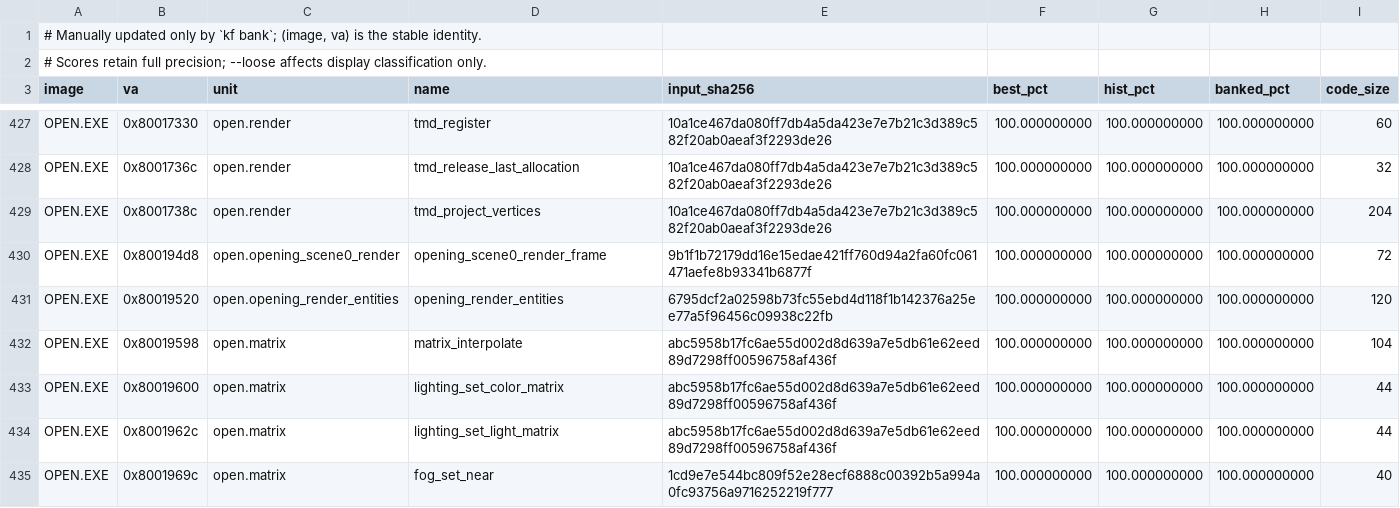
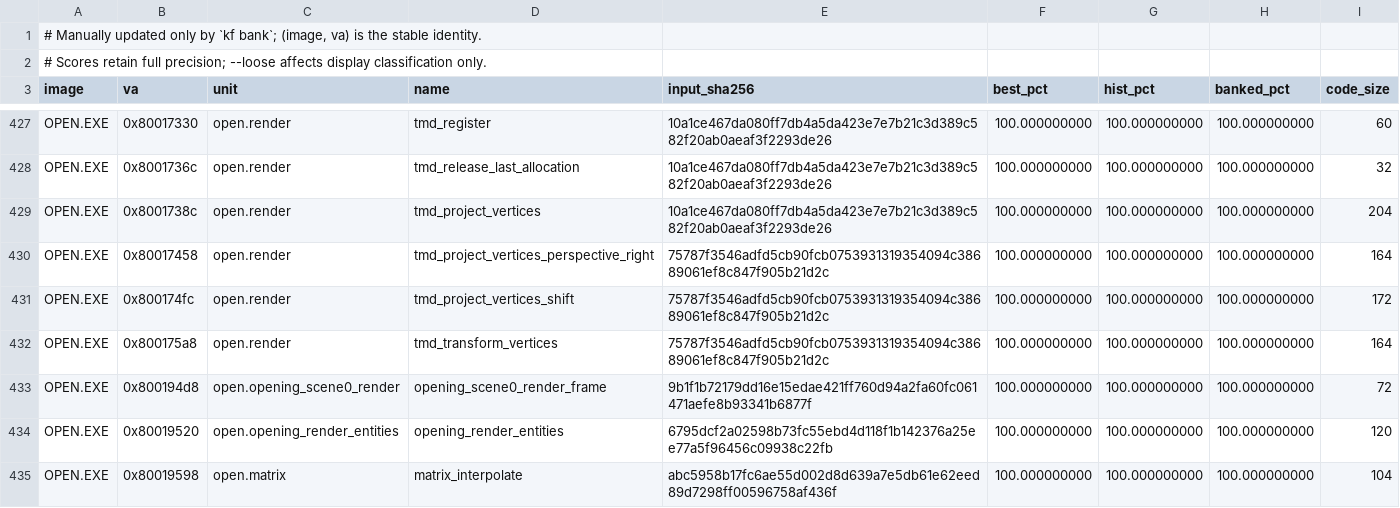
Before and after one commit to sushi-shi/kings-field-decomp, a TSV file: config/match_baseline.tsv, drawn as a sheet; only a part is shown, gaps mark what is left out; the shorter side is filled out with more unchanged rows.

```diff
--- a/config/match_baseline.tsv
+++ b/config/match_baseline.tsv
@@ -429,2 +429,5 @@ OPEN.EXE	0x8001736c	open.render	tmd_release_last_allocation	10a1ce467da080ff7db4
 OPEN.EXE	0x8001738c	open.render	tmd_project_vertices	10a1ce467da080ff7db4a5da423e7e7b21c3d389c582f20ab0aeaf3f2293de26	100.000000000	100.000000000	100.000000000	204
+OPEN.EXE	0x80017458	open.render	tmd_project_vertices_perspective_right	75787f3546adfd5cb90fcb0753931319354094c38689061ef8c847f905b21d2c	100.000000000	100.000000000	100.000000000	164
+OPEN.EXE	0x800174fc	open.render	tmd_project_vertices_shift	75787f3546adfd5cb90fcb0753931319354094c38689061ef8c847f905b21d2c	100.000000000	100.000000000	100.000000000	172
+OPEN.EXE	0x800175a8	open.render	tmd_transform_vertices	75787f3546adfd5cb90fcb0753931319354094c38689061ef8c847f905b21d2c	100.000000000	100.000000000	100.000000000	164
 OPEN.EXE	0x800194d8	open.opening_scene0_render	opening_scene0_render_frame	9b1f1b72179dd16e15edae421ff760d94a2fa60fc061471aefe8b93341b6877f	100.000000000	100.000000000	100.000000000	72
```
Also changed, not shown: config/evidence/open_semantic_projection.tsv, config/evidence/overlay_lineage.tsv, 7 other files.
